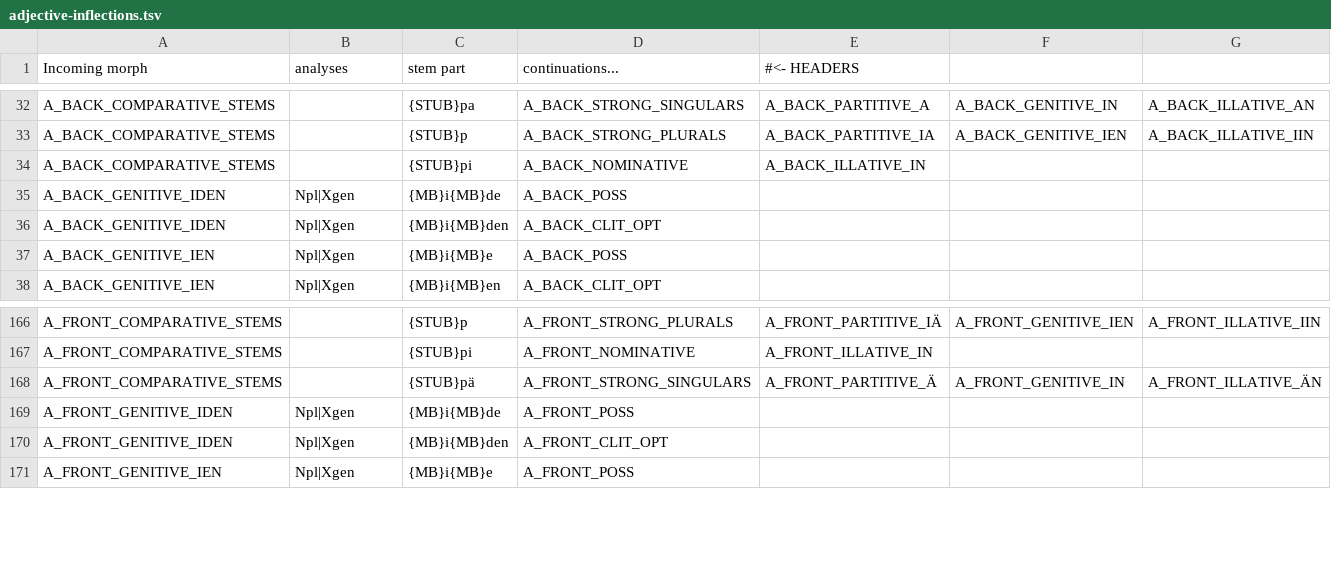
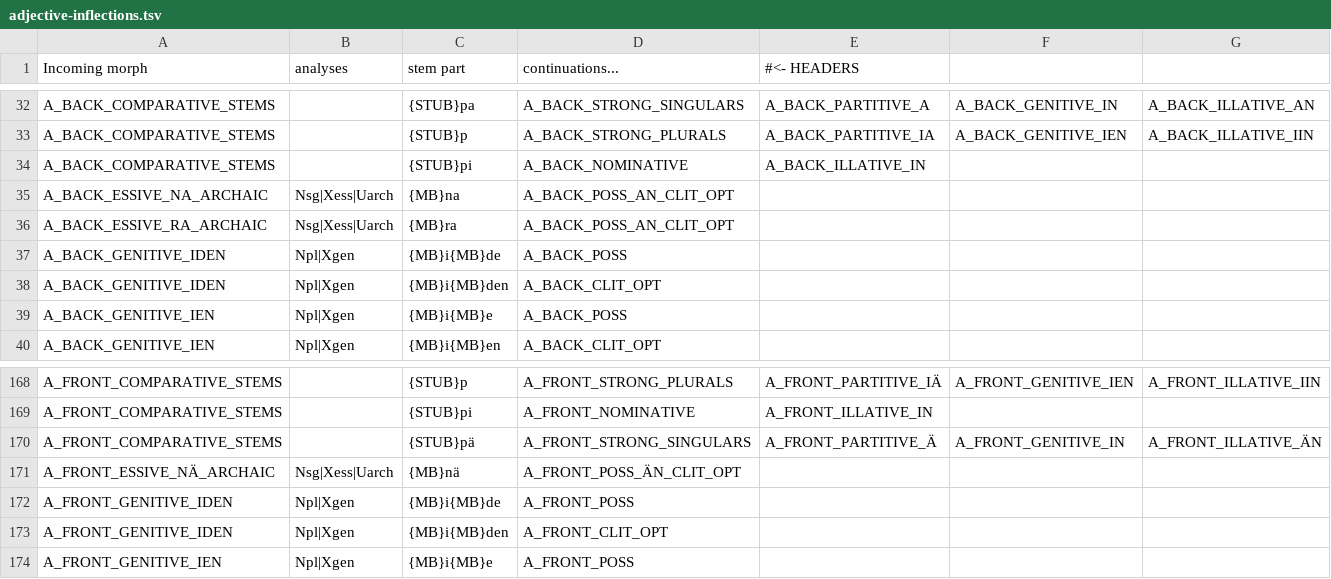
Before and after one commit to flammie/omorfi, a TSV file: src/lexical/continuations/adjective-inflections.tsv, drawn as a sheet; only a part is shown, gaps mark what is left out; the diff names each change by its address in the sheet, - before the commit and + after, or states it on an @@ line.

```diff
--- a/src/lexical/continuations/adjective-inflections.tsv
+++ b/src/lexical/continuations/adjective-inflections.tsv
+row 35: A_BACK_ESSIVE_NA_ARCHAIC | Nsg|Xess|Uarch | {MB}na | A_BACK_POSS_AN_CLIT_OPT
+row 36: A_BACK_ESSIVE_RA_ARCHAIC | Nsg|Xess|Uarch | {MB}ra | A_BACK_POSS_AN_CLIT_OPT
+row 171: A_FRONT_ESSIVE_NÄ_ARCHAIC | Nsg|Xess|Uarch | {MB}nä | A_FRONT_POSS_ÄN_CLIT_OPT
```
Also changed, not shown: src/lexical/continuations/adjective-stems.tsv, src/lexical/continuations/noun-inflections.tsv, 6 other files.
